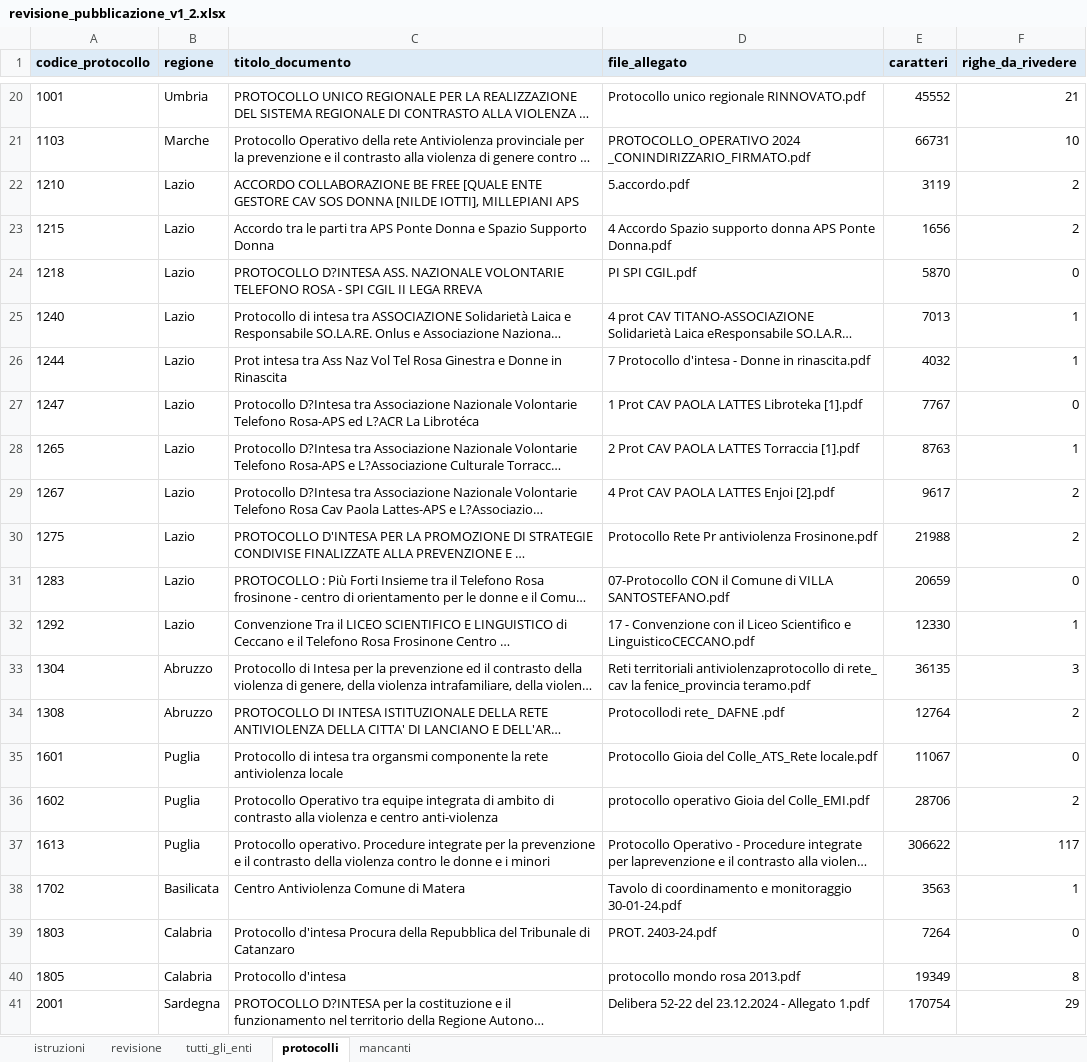
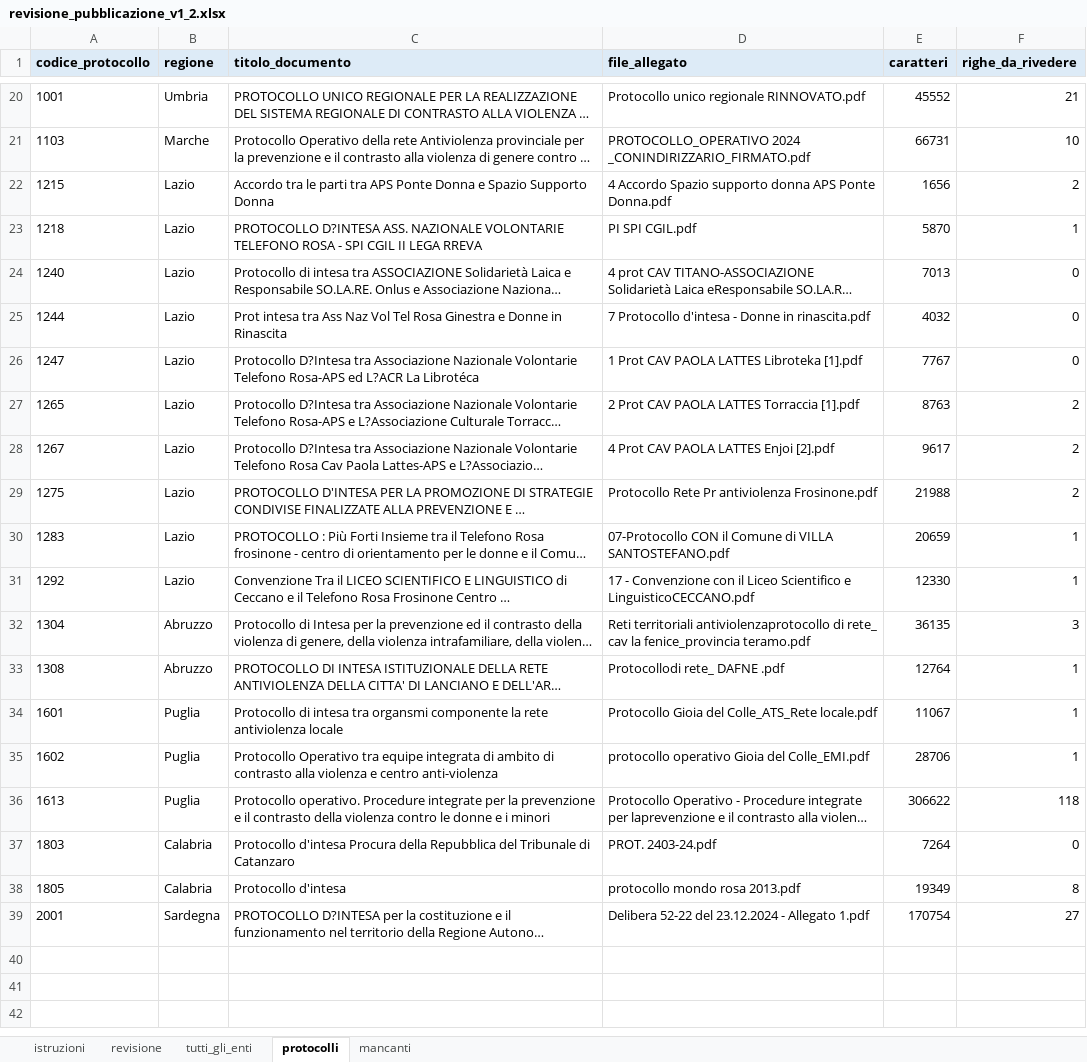
Before and after one commit to istat-methodology/paper-reti, an Excel workbook: revisione/revisione_pubblicazione_v1_2.xlsx, sheet protocolli, drawn as a sheet; only a part is shown, gaps mark what is left out; long unchanged cells end in …; values as stored, in another font and other column widths than the file's, no borders; removed rows and columns are numbered as before the commit, all else as after; the diff covers the shown part only; the diff names each change by its address in the sheet, - before the commit and + after, or states it on an @@ line.

```diff
--- a/revisione/revisione_pubblicazione_v1_2.xlsx (sheet protocolli)
+++ b/revisione/revisione_pubblicazione_v1_2.xlsx (sheet protocolli)
-row 22: 1210 | Lazio | ACCORDO COLLABORAZIONE BE FREE [QUALE ENTE GESTORE CAV SOS DONNA [NILDE IOTTI], MILLEPIANI APS | 5.accordo.pdf | 3119 | 2
-F23 (righe_da_rivedere): 0
+F23 (righe_da_rivedere): 1
-F24:F25 (righe_da_rivedere): 1
+F24:F25 (righe_da_rivedere): 0
-F27 (righe_da_rivedere): 1
+F27 (righe_da_rivedere): 2
-F30 (righe_da_rivedere): 0
+F30 (righe_da_rivedere): 1
-F33 (righe_da_rivedere): 2
+F33 (righe_da_rivedere): 1
-F34 (righe_da_rivedere): 0
+F34 (righe_da_rivedere): 1
-F35 (righe_da_rivedere): 2
+F35 (righe_da_rivedere): 1
-F36 (righe_da_rivedere): 117
+F36 (righe_da_rivedere): 118
-row 38: 1702 | Basilicata | Centro Antiviolenza Comune di Matera | Tavolo di coordinamento e monitoraggio 30-01-24.pdf | 3563 | 1
-F39 (righe_da_rivedere): 29
+F39 (righe_da_rivedere): 27
```
Also changed, not shown: 1 added row, 1 removed row and 2 edited cells elsewhere in this sheet, sheet revisione, sheet tutti_gli_enti, annotazione/gold_v2/gold_enti_v3_template.xlsx, 45 other files.
